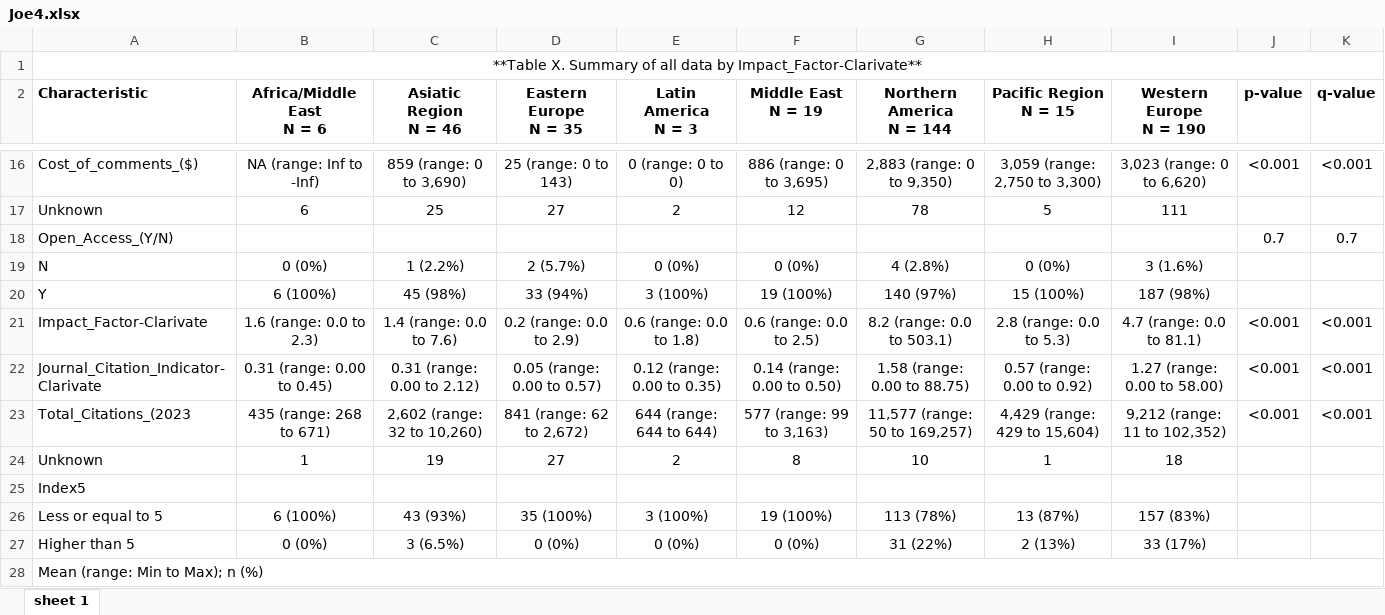
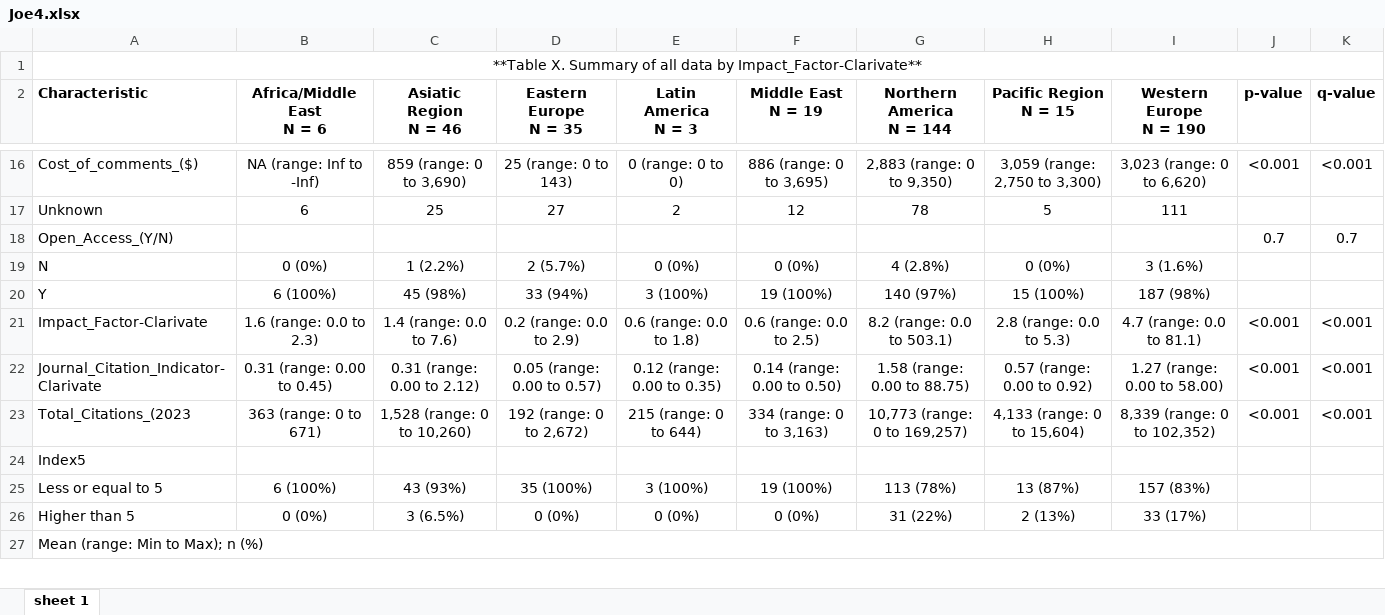
Before and after one commit to Shebli-del/Journal, an Excel workbook: Joe4.xlsx, sheet sheet 1, drawn as a sheet; only a part is shown, gaps mark what is left out; values as stored, in another font and other column widths than the file's, no borders; the diff names each change by its address in the sheet, - before the commit and + after, or states it on an @@ line.

```diff
--- a/Joe4.xlsx (sheet sheet 1)
+++ b/Joe4.xlsx (sheet sheet 1)
-B23 (Africa/Middle East N = 6): 435 (range: 268 to 671)
+B23 (Africa/Middle East N = 6): 363 (range: 0 to 671)
-C23 (Asiatic Region N = 46): 2,602 (range: 32 to 10,260)
+C23 (Asiatic Region N = 46): 1,528 (range: 0 to 10,260)
-D23 (Eastern Europe N = 35): 841 (range: 62 to 2,672)
+D23 (Eastern Europe N = 35): 192 (range: 0 to 2,672)
-E23 (Latin America N = 3): 644 (range: 644 to 644)
+E23 (Latin America N = 3): 215 (range: 0 to 644)
-F23 (Middle East N = 19): 577 (range: 99 to 3,163)
+F23 (Middle East N = 19): 334 (range: 0 to 3,163)
-G23 (Northern America N = 144): 11,577 (range: 50 to 169,257)
+G23 (Northern America N = 144): 10,773 (range: 0 to 169,257)
-H23 (Pacific Region N = 15): 4,429 (range: 429 to 15,604)
+H23 (Pacific Region N = 15): 4,133 (range: 0 to 15,604)
-I23 (Western Europe N = 190): 9,212 (range: 11 to 102,352)
+I23 (Western Europe N = 190): 8,339 (range: 0 to 102,352)
-row 24: Unknown | 1 | 19 | 27 | 2 | 8 | 10 | 1 | 18
```
Also changed, not shown: Joe1.xlsx, Joe2.xlsx, 4 other files.
